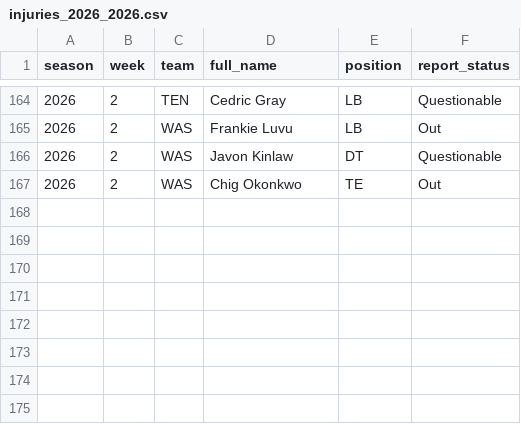
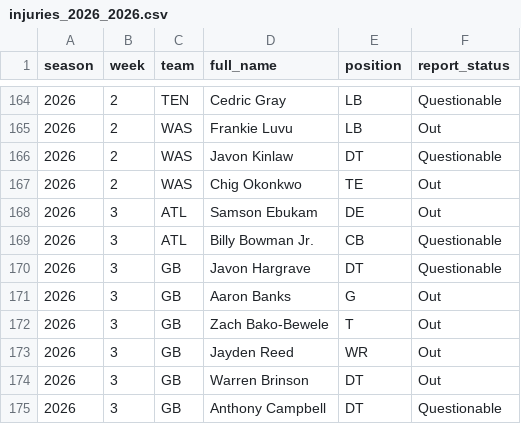
Before and after one commit to pdaly42/sports-edge, a CSV file: data/raw/nfl/injuries_2026_2026.csv, drawn as a sheet; only a part is shown, gaps mark what is left out.

```diff
--- a/data/raw/nfl/injuries_2026_2026.csv
+++ b/data/raw/nfl/injuries_2026_2026.csv
@@ -167 +167,9 @@ season,week,team,full_name,position,report_status
 2026,2,WAS,Chig Okonkwo,TE,Out
+2026,3,ATL,Samson Ebukam,DE,Out
+2026,3,ATL,Billy Bowman Jr.,CB,Questionable
+2026,3,GB,Javon Hargrave,DT,Questionable
+2026,3,GB,Aaron Banks,G,Out
+2026,3,GB,Zach Bako-Bewele,T,Out
+2026,3,GB,Jayden Reed,WR,Out
+2026,3,GB,Warren Brinson,DT,Out
+2026,3,GB,Anthony Campbell,DT,Questionable
```
Also changed, not shown: data/raw/cfb/games_2026.csv, data/raw/cfb/rankings_2026.csv, 6 other files.
